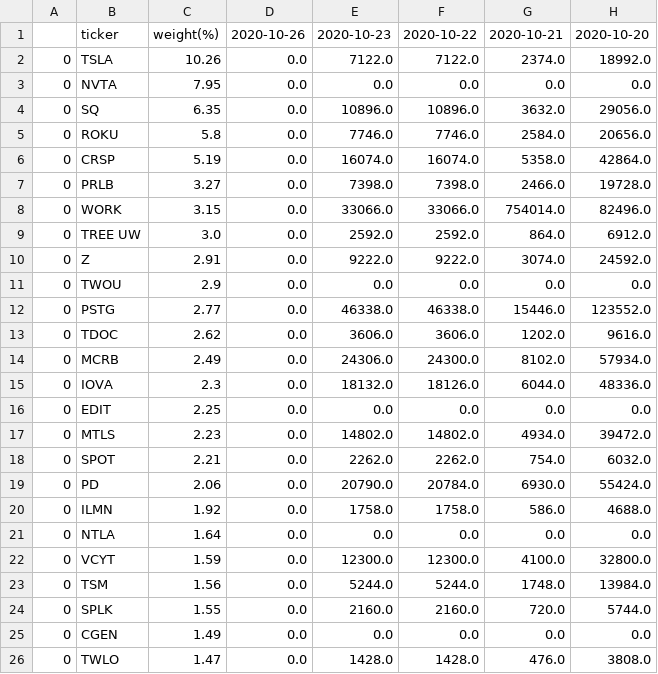
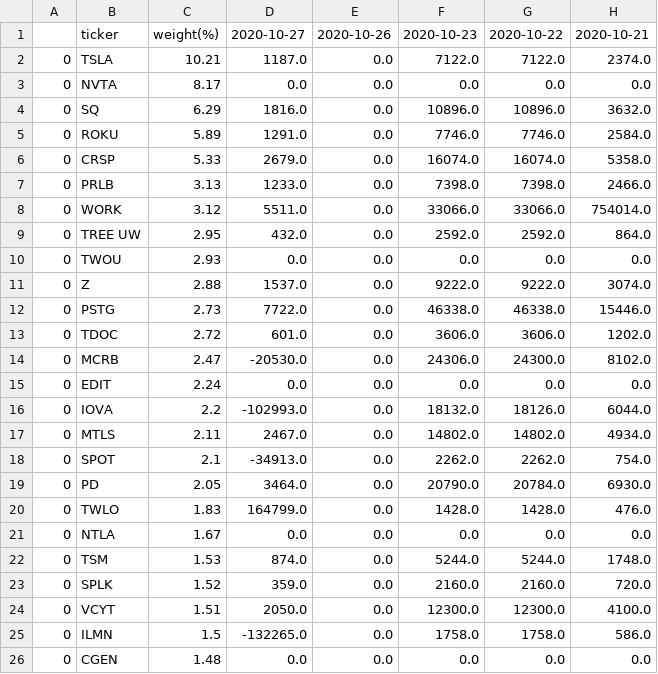
Before and after one commit to usastockinvest/arkinvest, a CSV file: data/arkk_shares_chg.csv, drawn as a sheet; only a part is shown; removed rows and columns are numbered as before the commit, all else as after; the diff covers the shown part only; the diff names each change by its address in the sheet, - before the commit and + after, or states it on an @@ line.

Commit message:
Update on 20201028

```diff
--- a/data/arkk_shares_chg.csv
+++ b/data/arkk_shares_chg.csv
+column D, rows 1-10: 2020-10-27 | 1187.0 | 0.0 | 1816.0 | 1291.0 | 2679.0 | 1233.0 | 5511.0 | 432.0 | 0.0; rows 12-15: 7722.0 | 601.0 | -20530.0 | 0.0; rows 17-19: 2467.0 | -34913.0 | 3464.0; rows 21-23: 0.0 | 874.0 | 359.0; row 26: 0.0
-column H, rows 1-9: 2020-10-20 | 18992.0 | 0.0 | 29056.0 | 20656.0 | 42864.0 | 19728.0 | 82496.0 | 6912.0; rows 11-14: 0.0 | 123552.0 | 9616.0 | 57934.0; rows 16-19: 0.0 | 39472.0 | 6032.0 | 55424.0; row 21: 0.0; rows 23-25: 13984.0 | 5744.0 | 0.0
-C2: 10.26
+C2: 10.21
-C3: 7.95
+C3: 8.17
-C4: 6.35
+C4: 6.29
-C5: 5.8
+C5: 5.89
-C6: 5.19
+C6: 5.33
-C7: 3.27
+C7: 3.13
-C8: 3.15
+C8: 3.12
-C9: 3.0
+C9: 2.95
-row 10: 0 | Z | 2.91 | 0.0 | 9222.0 | 9222.0 | 3074.0 | 24592.0
-C10: 2.9
+C10: 2.93
+row 11: 0 | Z | 2.88 | 1537.0 | 0.0 | 9222.0 | 9222.0 | 3074.0
-C12: 2.77
+C12: 2.73
-C13: 2.62
+C13: 2.72
-C14: 2.49
+C14: 2.47
-row 15: 0 | IOVA | 2.3 | 0.0 | 18132.0 | 18126.0 | 6044.0 | 48336.0
-C15: 2.25
+C15: 2.24
+row 16: 0 | IOVA | 2.2 | -102993.0 | 0.0 | 18132.0 | 18126.0 | 6044.0
-C17: 2.23
+C17: 2.11
-C18: 2.21
+C18: 2.1
-C19: 2.06
+C19: 2.05
-row 20: 0 | ILMN | 1.92 | 0.0 | 1758.0 | 1758.0 | 586.0 | 4688.0
+row 20: 0 | TWLO | 1.83 | 164799.0 | 0.0 | 1428.0 | 1428.0 | 476.0
-C21: 1.64
+C21: 1.67
-row 22: 0 | VCYT | 1.59 | 0.0 | 12300.0 | 12300.0 | 4100.0 | 32800.0
-C22: 1.56
+C22: 1.53
-C23: 1.55
+C23: 1.52
+row 24: 0 | VCYT | 1.51 | 2050.0 | 0.0 | 12300.0 | 12300.0 | 4100.0
+row 25: 0 | ILMN | 1.5 | -132265.0 | 0.0 | 1758.0 | 1758.0 | 586.0
-C26: 1.49
+C26: 1.48
-row 26: 0 | TWLO | 1.47 | 0.0 | 1428.0 | 1428.0 | 476.0 | 3808.0
```
Also changed, not shown: 4 added rows, 5 removed rows and 15 edited cells elsewhere in this file.
